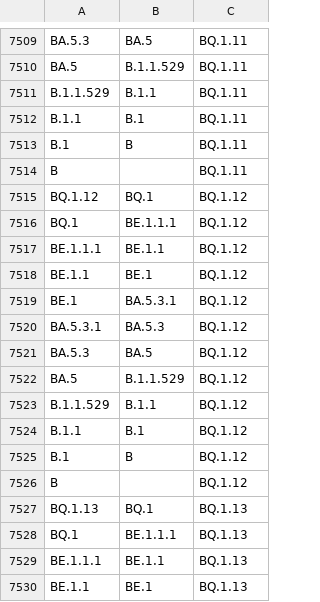
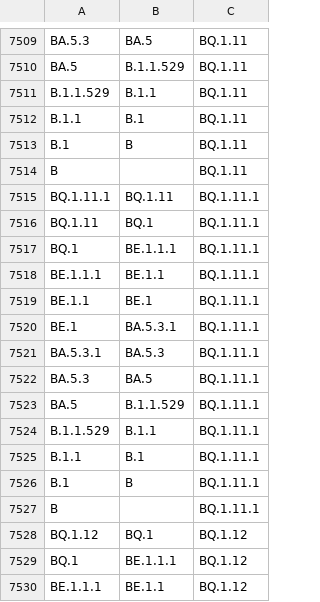
Before and after one commit to phac-nml/SARS-CoV-2-resources, a CSV file: lineage-hierarchy.csv, drawn as a sheet; only a part is shown, gaps mark what is left out; the shorter side is filled out with more unchanged rows; the diff names each change by its address in the sheet, - before the commit and + after, or states it on an @@ line.

Commit message:
updating hierarchy files

```diff
--- a/lineage-hierarchy.csv
+++ b/lineage-hierarchy.csv
+row 7515: BQ.1.11.1 | BQ.1.11 | BQ.1.11.1
+row 7516: BQ.1.11 | BQ.1 | BQ.1.11.1
+row 7517: BQ.1 | BE.1.1.1 | BQ.1.11.1
+row 7518: BE.1.1.1 | BE.1.1 | BQ.1.11.1
+row 7519: BE.1.1 | BE.1 | BQ.1.11.1
+row 7520: BE.1 | BA.5.3.1 | BQ.1.11.1
+row 7521: BA.5.3.1 | BA.5.3 | BQ.1.11.1
+row 7522: BA.5.3 | BA.5 | BQ.1.11.1
+row 7523: BA.5 | B.1.1.529 | BQ.1.11.1
+row 7524: B.1.1.529 | B.1.1 | BQ.1.11.1
+row 7525: B.1.1 | B.1 | BQ.1.11.1
+row 7526: B.1 | B | BQ.1.11.1
+row 7527: B |  | BQ.1.11.1
```
Also changed, not shown: 3 other files.
